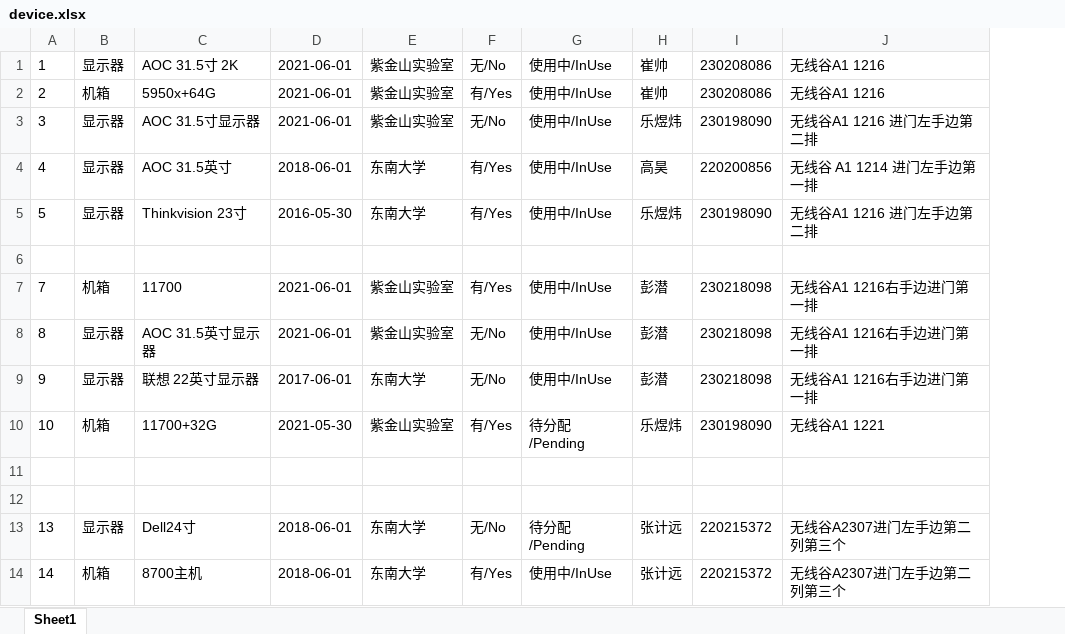
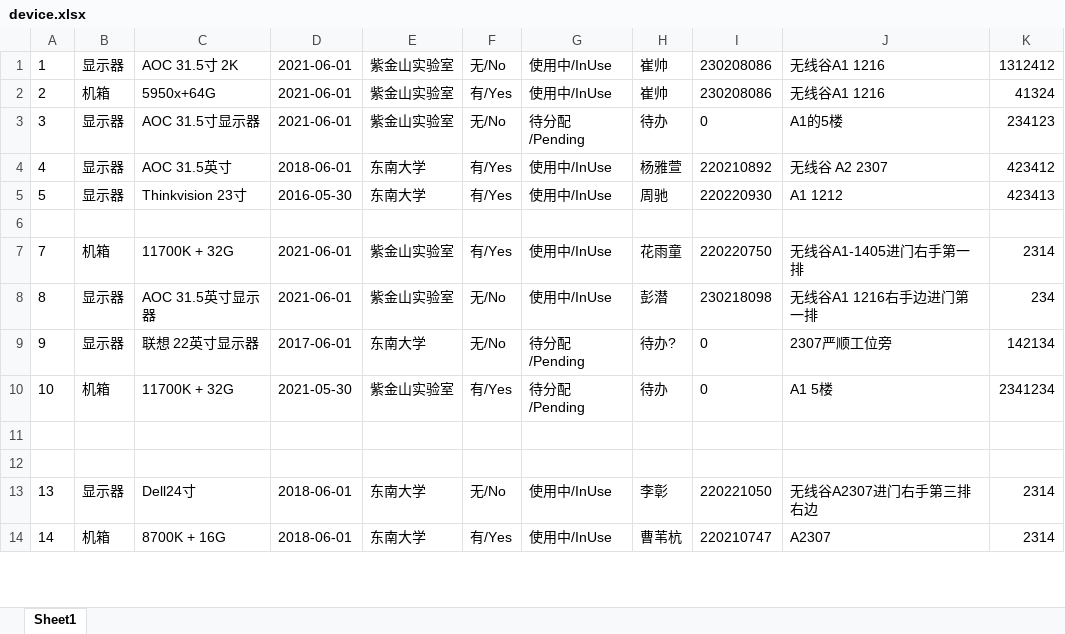
Before and after one commit to lcy1317/DeviceManagement, an Excel workbook: frontend/device.xlsx, sheet Sheet1, drawn as a sheet; only a part is shown; values as stored, in another font and other column widths than the file's, no borders; the diff covers the shown part only; the diff names each change by its address in the sheet, - before the commit and + after, or states it on an @@ line.

```diff
--- a/frontend/device.xlsx (sheet Sheet1)
+++ b/frontend/device.xlsx (sheet Sheet1)
+column K, rows 1-14: 1312412 | 41324 | 234123 | 423412 | 423413 |  | 2314 | 234 | 142134 | 2341234 |  |  | 2314 | 2314
-G3: 使用中/InUse
+G3: 待分配/Pending
-H3: 乐煜炜
+H3: 待办
-I3: 230198090
+I3: 0
-J3: 无线谷A1 1216 进门左手边第二排
+J3: A1的5楼
-H4: 高昊
+H4: 杨雅萱
-I4: 220200856
+I4: 220210892
-J4: 无线谷 A1 1214 进门左手边第一排
+J4: 无线谷 A2 2307
-H5: 乐煜炜
+H5: 周驰
-I5: 230198090
+I5: 220220930
-J5: 无线谷A1 1216 进门左手边第二排
+J5: A1 1212
-C7: 11700
+C7: 11700K + 32G
-H7: 彭潜
+H7: 花雨童
-I7: 230218098
+I7: 220220750
-J7: 无线谷A1 1216右手边进门第一排
+J7: 无线谷A1-1405进门右手第一排
-G9: 使用中/InUse
+G9: 待分配/Pending
-H9: 彭潜
+H9: 待办?
-I9: 230218098
+I9: 0
-J9: 无线谷A1 1216右手边进门第一排
+J9: 2307严顺工位旁
-C10: 11700+32G
+C10: 11700K + 32G
-H10: 乐煜炜
+H10: 待办
-I10: 230198090
+I10: 0
-J10: 无线谷A1 1221
+J10: A1 5楼
-G13: 待分配/Pending
+G13: 使用中/InUse
-H13: 张计远
+H13: 李彰
-I13: 220215372
+I13: 220221050
-J13: 无线谷A2307进门左手边第二列第三个
+J13: 无线谷A2307进门右手第三排右边
-C14: 8700主机
+C14: 8700K + 16G
-H14: 张计远
+H14: 曹苇杭
-I14: 220215372
+I14: 220210747
-J14: 无线谷A2307进门左手边第二列第三个
+J14: A2307
```
Also changed, not shown: 98 added rows, 8 removed rows, 2 moved rows, 173 edited cells and cell formats elsewhere in this sheet, golang/device.xlsx, 15 other files.
